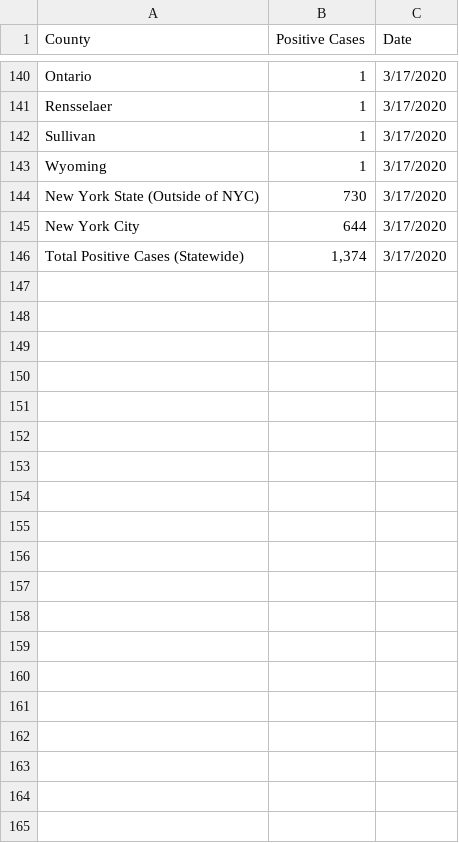
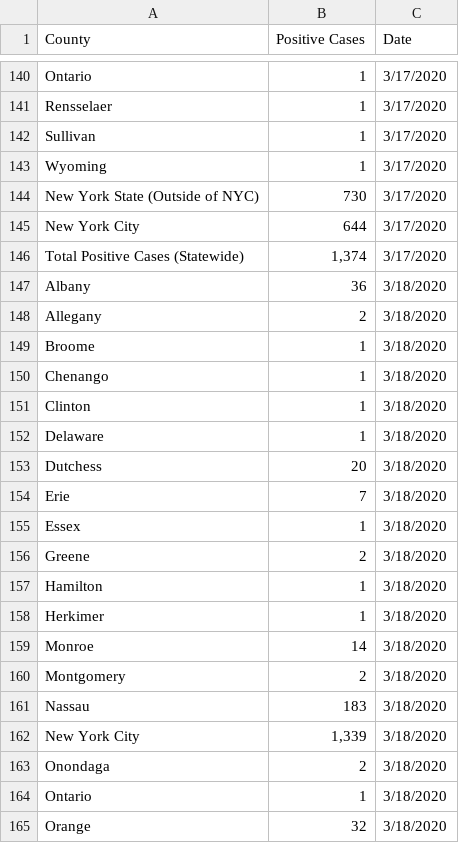
Before and after one commit to cgr-promising-solutions/data, a CSV file: ny-covid-19.csv, drawn as a sheet; only a part is shown, gaps mark what is left out; the diff covers the shown part only.

```diff
--- a/ny-covid-19.csv
+++ b/ny-covid-19.csv
@@ -146 +146,20 @@ New York City,644,3/17/2020
 Total Positive Cases (Statewide),"1,374",3/17/2020
+Albany,36,3/18/2020
+Allegany,2,3/18/2020
+Broome,1,3/18/2020
+Chenango,1,3/18/2020
+Clinton,1,3/18/2020
+Delaware,1,3/18/2020
+Dutchess,20,3/18/2020
+Erie,7,3/18/2020
+Essex,1,3/18/2020
+Greene,2,3/18/2020
+Hamilton,1,3/18/2020
+Herkimer,1,3/18/2020
+Monroe,14,3/18/2020
+Montgomery,2,3/18/2020
+Nassau,183,3/18/2020
+New York City,"1,339",3/18/2020
+Onondaga,2,3/18/2020
+Ontario,1,3/18/2020
+Orange,32,3/18/2020
```
Also changed, not shown: 15 added rows elsewhere in this file, ny-covid-19-geography-xwalk.csv.
